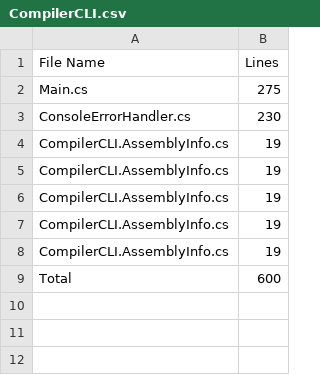
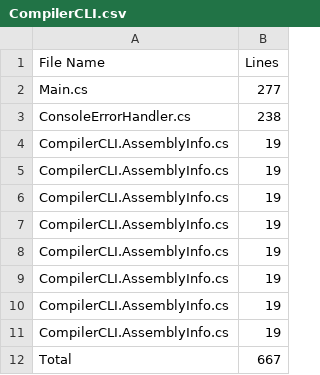
Before and after one commit to CheezLang/CheezLang, a CSV file: Tools/loc/CompilerCLI.csv, drawn as a sheet.

```diff
--- a/Tools/loc/CompilerCLI.csv
+++ b/Tools/loc/CompilerCLI.csv
@@ -1,4 +1,4 @@
 File Name,Lines
-Main.cs,275
-ConsoleErrorHandler.cs,230
+Main.cs,277
+ConsoleErrorHandler.cs,238
 CompilerCLI.AssemblyInfo.cs,19
@@ -8,2 +8,5 @@ CompilerCLI.AssemblyInfo.cs,19
 CompilerCLI.AssemblyInfo.cs,19
-Total,600
+CompilerCLI.AssemblyInfo.cs,19
+CompilerCLI.AssemblyInfo.cs,19
+CompilerCLI.AssemblyInfo.cs,19
+Total,667
```
Also changed, not shown: Tools/loc/Backends_LLVM_LLVMSharpBackend.csv, Tools/loc/CompilerLibrary.csv, 1 other file.
